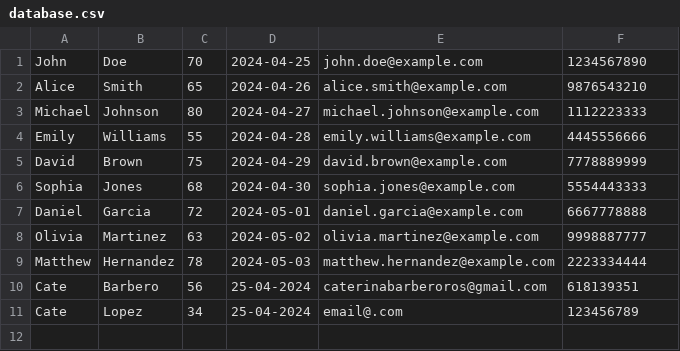
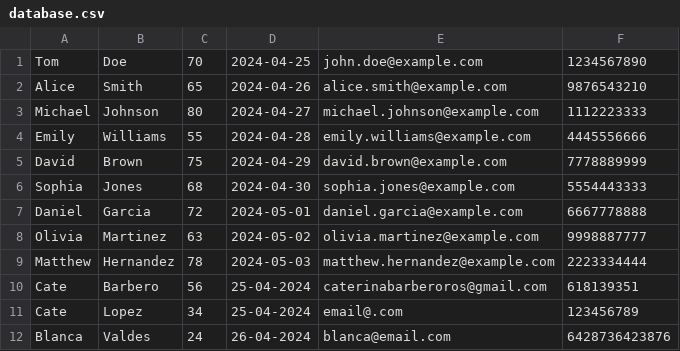
Before and after one commit to aallendez/WeightC, a CSV file: src/database.csv, drawn as a sheet.

```diff
--- a/src/database.csv
+++ b/src/database.csv
@@ -1,2 +1,2 @@
-John,Doe,70,2024-04-25,john.doe@example.com,1234567890
+Tom,Doe,70,2024-04-25,john.doe@example.com,1234567890
 Alice,Smith,65,2024-04-26,alice.smith@example.com,9876543210
@@ -11 +11,2 @@ Cate,Barbero,56,25-04-2024,caterinabarberoros@gmail.com,618139351
 Cate,Lopez,34,25-04-2024,email@.com,123456789
+Blanca,Valdes,24,26-04-2024,blanca@email.com,6428736423876
```
Also changed, not shown: 4 other files.
